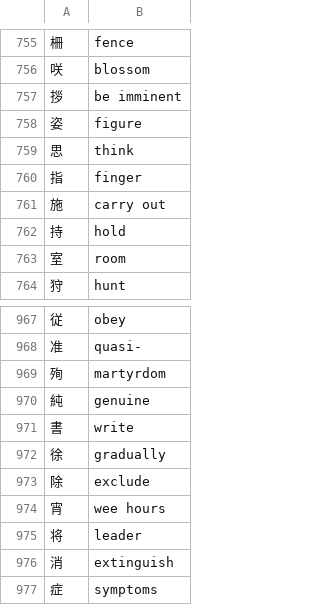
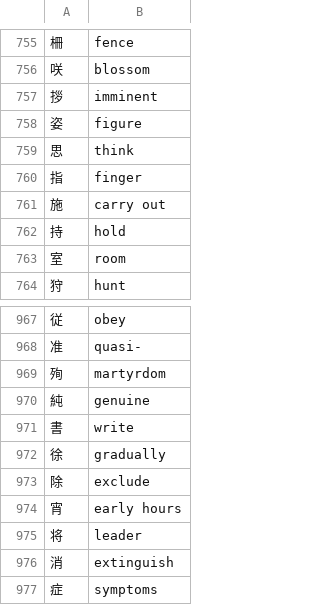
Before and after one commit to sph-mn/nihongo, a CSV file: download/jouyou-by-stroke-count.csv, drawn as a sheet; only a part is shown, gaps mark what is left out.

```diff
--- a/download/jouyou-by-stroke-count.csv
+++ b/download/jouyou-by-stroke-count.csv
@@ -756,3 +756,3 @@
 咲,blossom
-拶,be imminent
+拶,imminent
 姿,figure
@@ -973,3 +973,3 @@
 除,exclude
-宵,wee hours
+宵,early hours
 将,leader
```
Also changed, not shown: data/joyo-meanings.csv.
